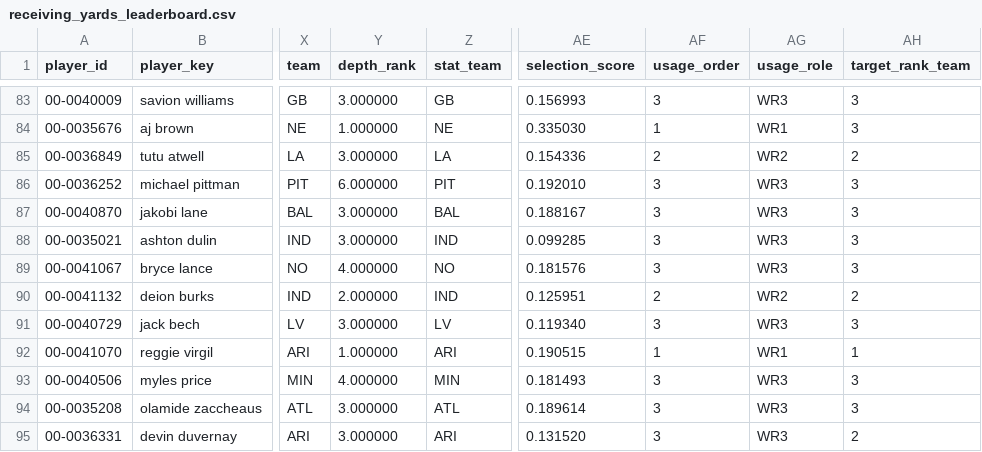
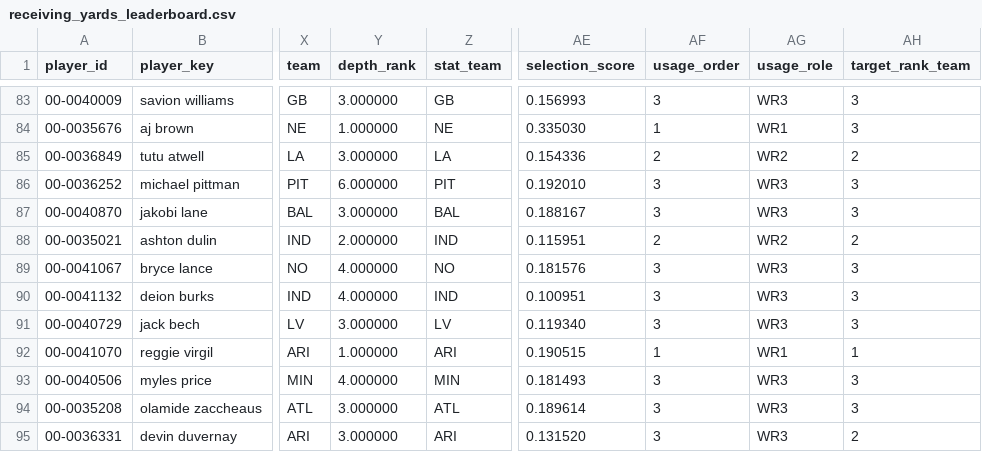
Before and after one commit to davidcantugtr/nfl-WR-stats, a CSV file: data/live/receiving_yards_leaderboard.csv, drawn as a sheet; only a part is shown, gaps mark what is left out; the diff names each change by its address in the sheet, - before the commit and + after, or states it on an @@ line.

```diff
--- a/data/live/receiving_yards_leaderboard.csv
+++ b/data/live/receiving_yards_leaderboard.csv
-Y88 (depth_rank): 3.000000
+Y88 (depth_rank): 2.000000
-AE88 (selection_score): 0.099285
+AE88 (selection_score): 0.115951
-AF88 (usage_order): 3
+AF88 (usage_order): 2
-AG88 (usage_role): WR3
+AG88 (usage_role): WR2
-AH88 (target_rank_team): 3
+AH88 (target_rank_team): 2
-Y90 (depth_rank): 2.000000
+Y90 (depth_rank): 4.000000
-AE90 (selection_score): 0.125951
+AE90 (selection_score): 0.100951
-AF90 (usage_order): 2
+AF90 (usage_order): 3
-AG90 (usage_role): WR2
+AG90 (usage_role): WR3
-AH90 (target_rank_team): 2
+AH90 (target_rank_team): 3
```
Also changed, not shown: data/live/current_week_model.csv, data/live/defense_elevation_top5.csv, 7 other files.
